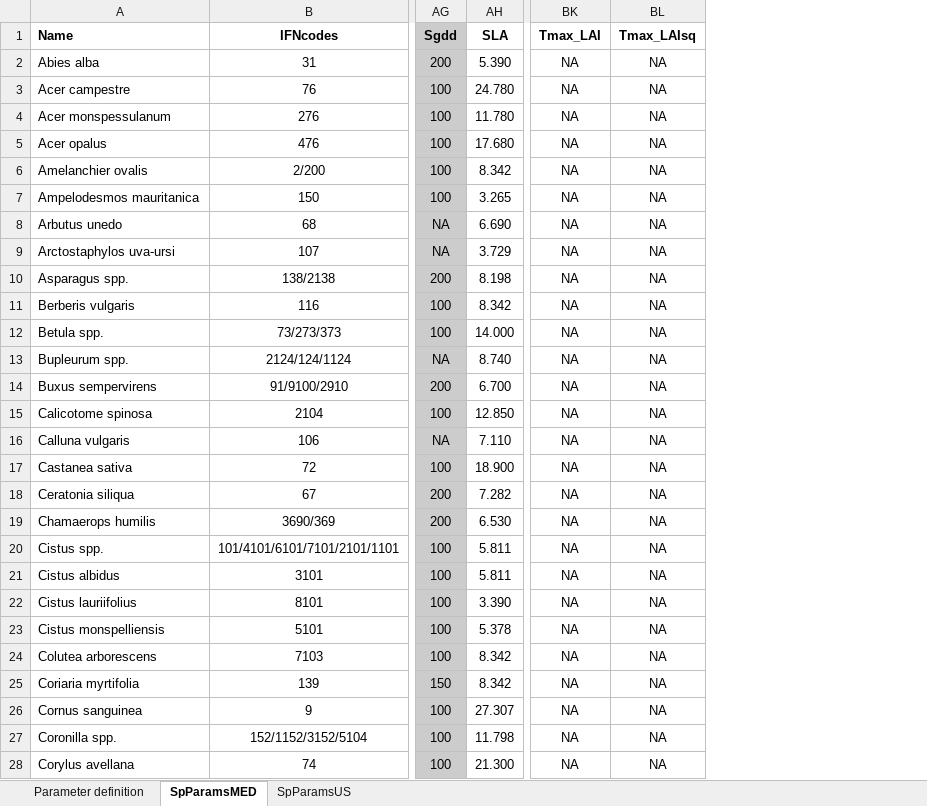
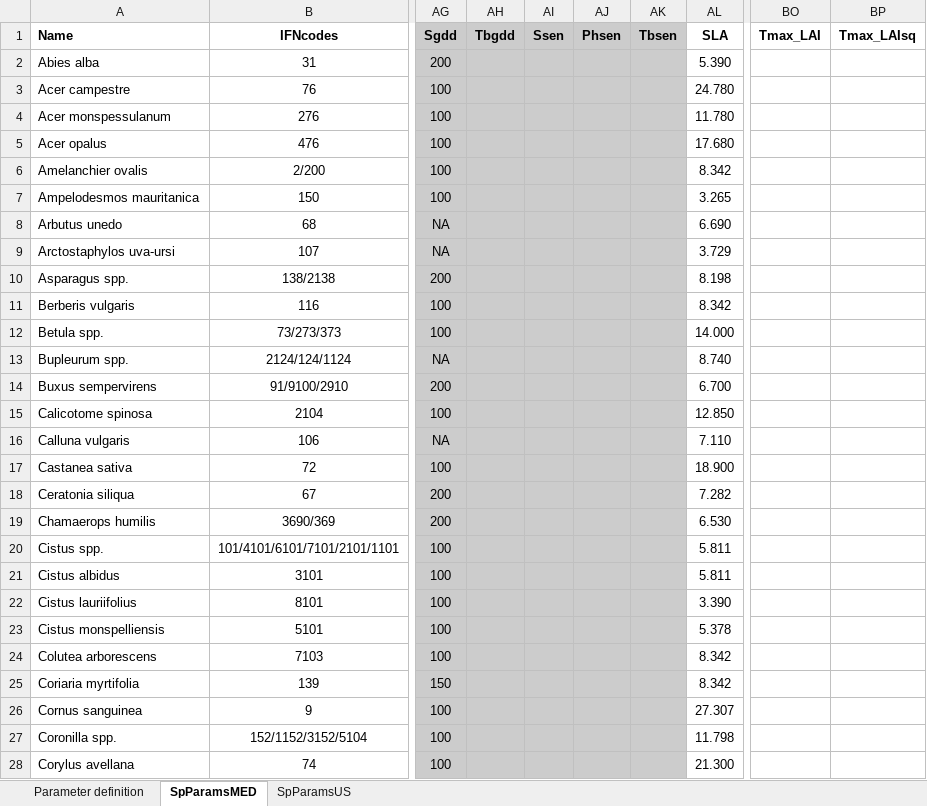
Before and after one commit to emf-creaf/medfate, an Excel workbook: data-raw/SpParams.xlsx, sheet SpParamsMED, drawn as a sheet; only a part is shown, gaps mark what is left out; values as stored, in another font and other column widths than the file's, no borders; addresses are those after the commit; the diff covers the shown part only; the diff names each change by its address in the sheet, - before the commit and + after, or states it on an @@ line.

Commit message:
phenology params explicit

```diff
--- a/data-raw/SpParams.xlsx (sheet SpParamsMED)
+++ b/data-raw/SpParams.xlsx (sheet SpParamsMED)
+column AH (Tbgdd), empty
+column AI (Ssen), empty
+column AJ (Phsen), empty
+column AK (Tbsen), empty
-BO2:BO28 (Tmax_LAI): NA
+BO2:BO28 (Tmax_LAI): (empty)
-BP2:BP28 (Tmax_LAIsq): NA
+BP2:BP28 (Tmax_LAIsq): (empty)
```
Also changed, not shown: 124 edited cells elsewhere in this sheet, sheet Parameter definition, sheet SpParamsUS, 7 other files.
